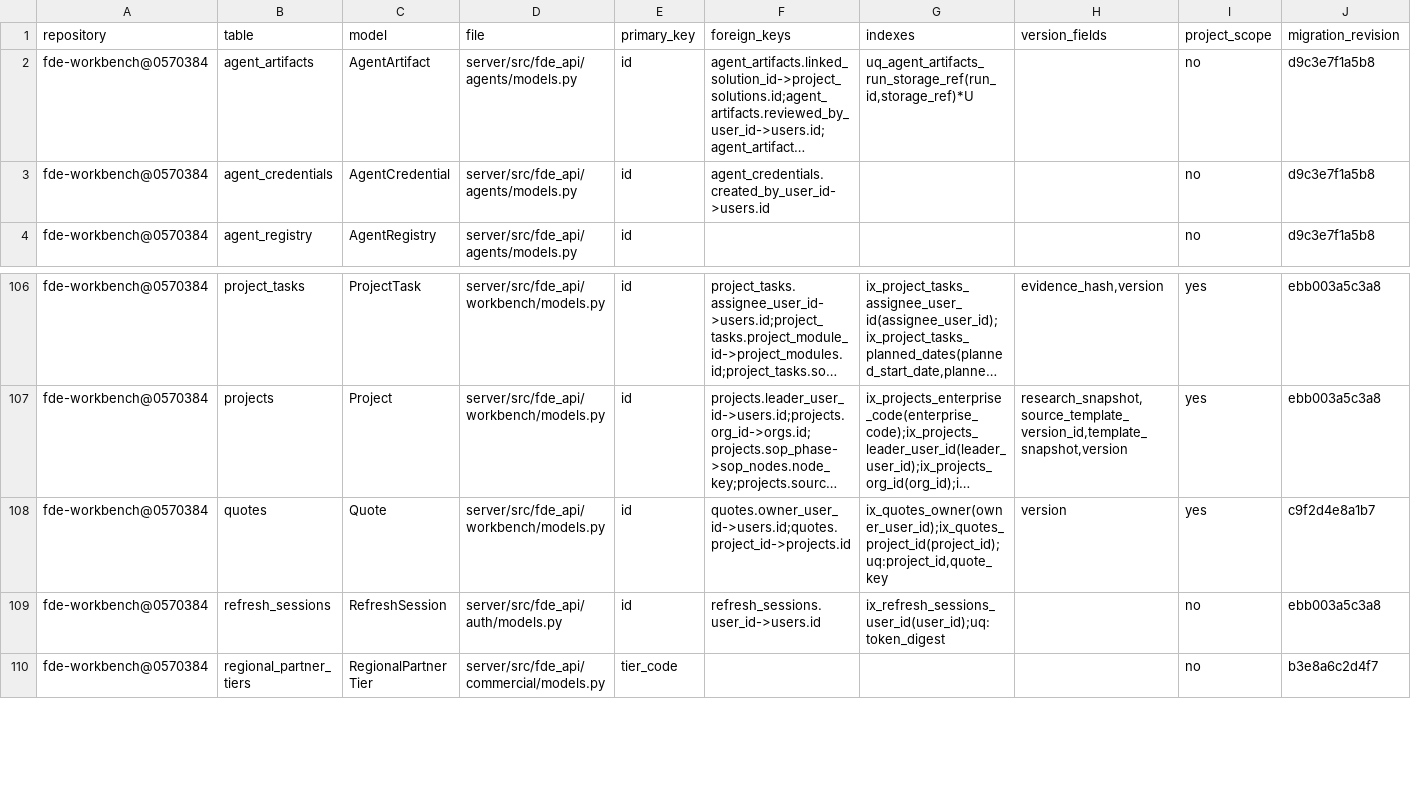
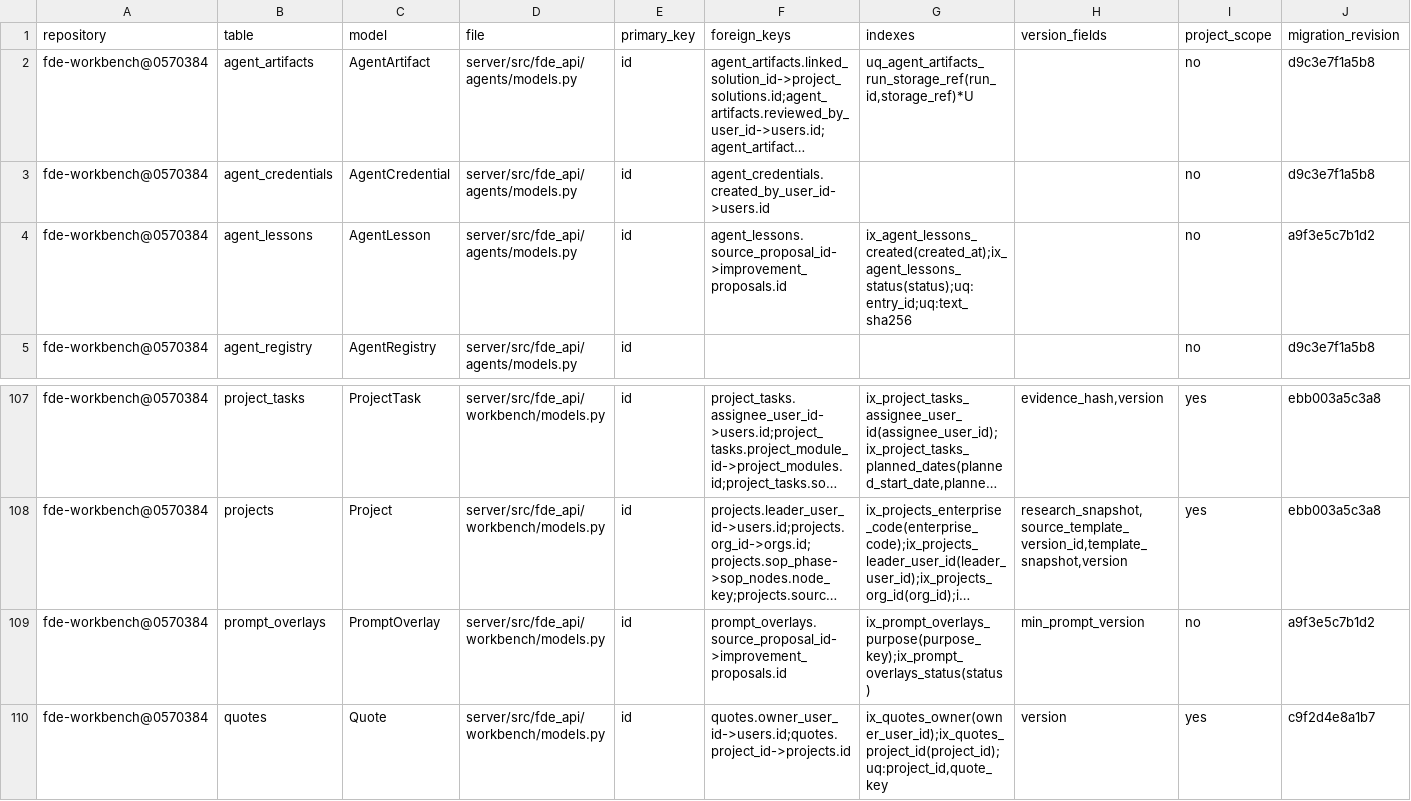
Before and after one commit to caishide/fde-workbench, a CSV file: docs/audit/v3-database-inventory.csv, drawn as a sheet; only a part is shown, gaps mark what is left out; the shorter side is filled out with more unchanged rows; long unchanged cells end in …; rows hold the shown columns only; the diff names each change by its address in the sheet, - before the commit and + after, or states it on an @@ line.

Commit message:
feat(simulation,ai,agents,desktop): 学习闭环 2.0 L5 实施轮——三载体热生效＋回归真化噪声带四钉＋异步 BackgroundJob

```diff
--- a/docs/audit/v3-database-inventory.csv
+++ b/docs/audit/v3-database-inventory.csv
+row 4: fde-workbench@0570384 | agent_lessons | AgentLesson | server/src/fde_api/agents/models.py | id | agent_lessons.source_proposal_id->improvement_proposals.id | ix_agent_lessons_created(created_at);ix_agent_lessons_status(status);uq:entry_id;uq:text_sha256 |  | no | a9f3e5c7b1d2
+row 109: fde-workbench@0570384 | prompt_overlays | PromptOverlay | server/src/fde_api/workbench/models.py | id | prompt_overlays.source_proposal_id->improvement_proposals.id | ix_prompt_overlays_purpose(purpose_key);ix_prompt_overlays_status(status) | min_prompt_version | no | a9f3e5c7b1d2
```
Also changed, not shown: docs/audit/v3-route-inventory.csv, 43 other files.
